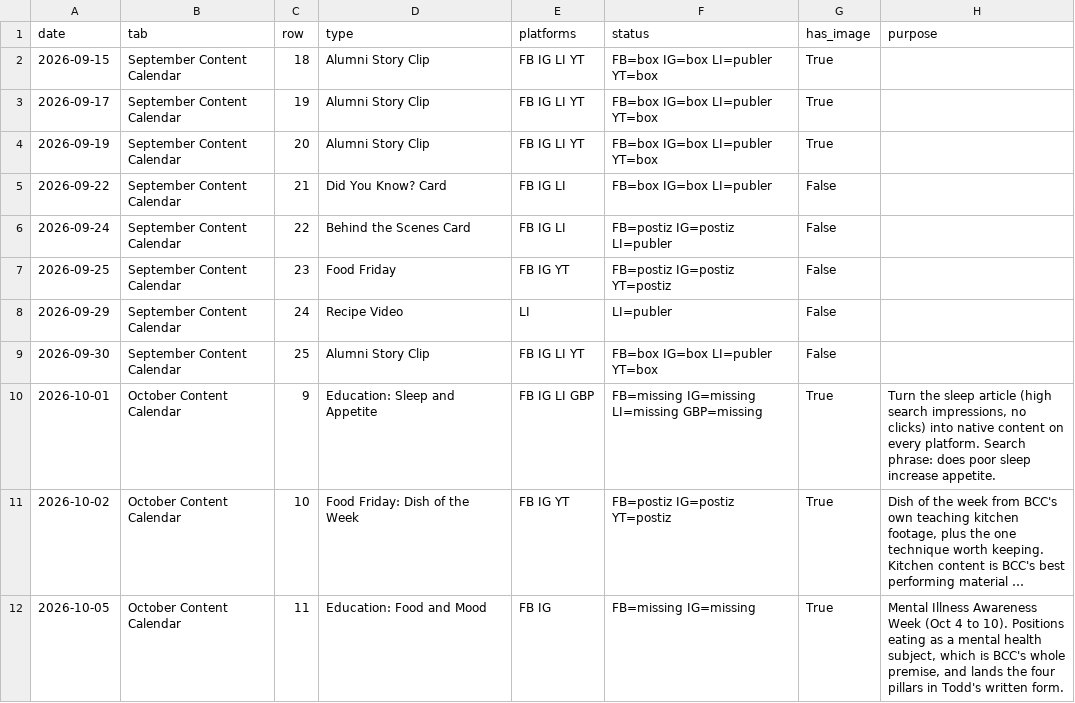
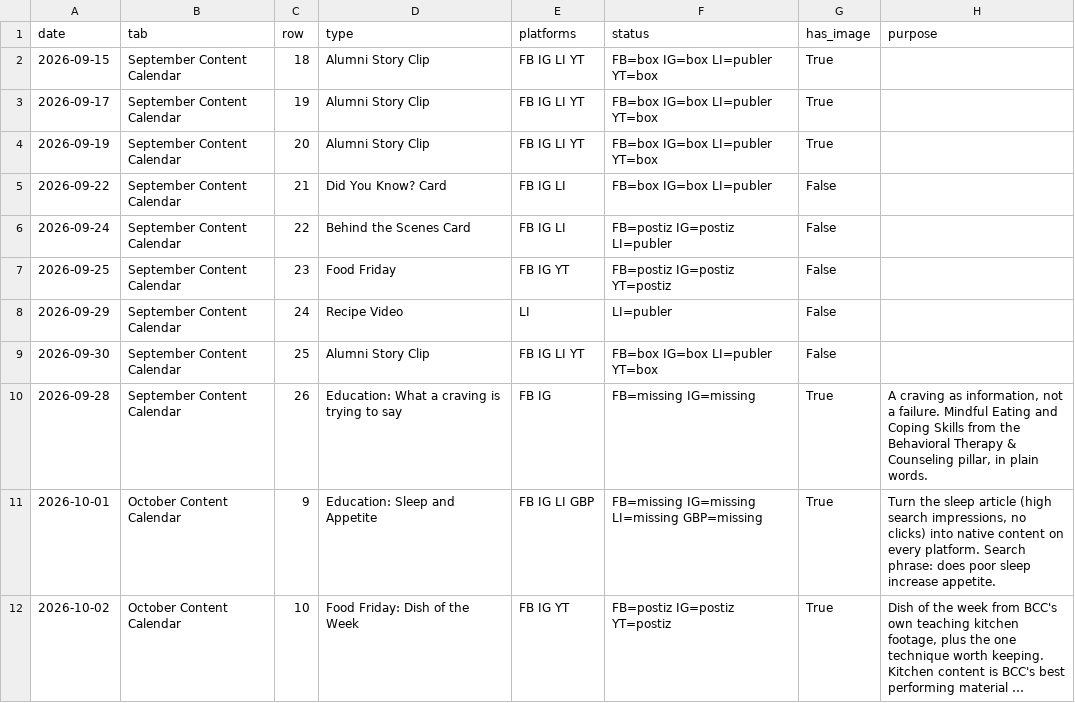
Before and after one commit to austintude/cowork-cron-jobs, a CSV file: bariatric-counseling-center/social-calendar/data/social-calendar-2026-09-22.csv, drawn as a sheet; only a part is shown; the shorter side is filled out with more unchanged rows; long unchanged cells end in ….

```diff
--- a/bariatric-counseling-center/social-calendar/data/social-calendar-2026-09-22.csv
+++ b/bariatric-counseling-center/social-calendar/data/social-calendar-2026-09-22.csv
@@ -9,2 +9,3 @@ date,tab,row,type,platforms,status,has_image,purpose
 2026-09-30,September Content Calendar,25,Alumni Story Clip,FB IG LI YT,FB=box IG=box LI=publer YT=box,False,
+2026-09-28,September Content Calendar,26,Education: What a craving is trying to say,FB IG,FB=missing IG=missing,True,"A craving as information, not a failure. Mindful Eating and Coping Skills from the Behavioral Therapy & Counseling pillar, in plain words."
 2026-10-01,October Content Calendar,9,Education: Sleep and Appetite,FB IG LI GBP,FB=missing IG=missing LI=missing GBP=missing,True,"Turn the sleep article (high search impressions, no clicks) into native content on every platform. Search phrase: does poor sleep increase appetite."
```
Also changed, not shown: 7 other files.
